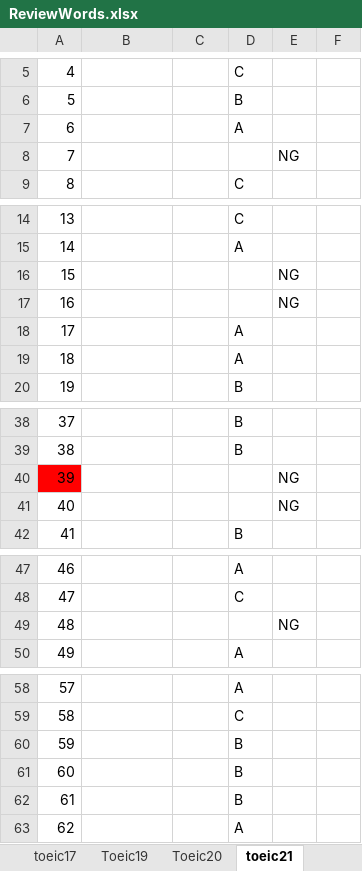
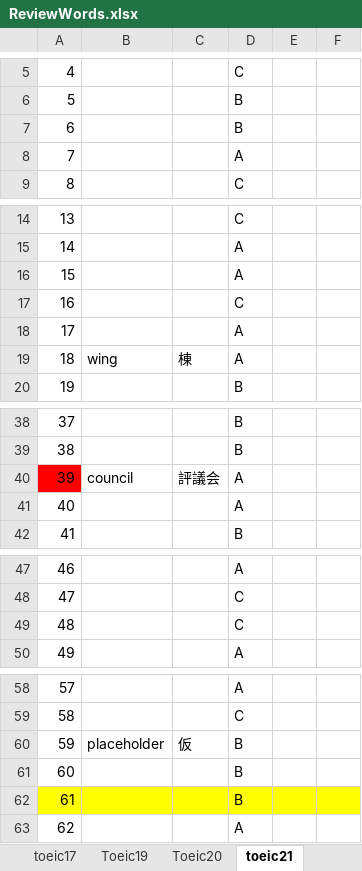
Before and after one commit to xiaohuihiui/EnglishLearnning, an Excel workbook: Toeic/part2/ReviewWords.xlsx, sheet toeic21, drawn as a sheet; only a part is shown, gaps mark what is left out; values as stored, in another font and other column widths than the file's, no borders; the diff names each change by its address in the sheet, - before the commit and + after, or states it on an @@ line.

Commit message:
update

```diff
--- a/Toeic/part2/ReviewWords.xlsx (sheet toeic21)
+++ b/Toeic/part2/ReviewWords.xlsx (sheet toeic21)
-D7: A
+D7: B
-D8: (empty)
+D8: A
-E8: NG
+E8: (empty)
-D16: (empty)
+D16: A
-E16:E17: NG
+E16:E17: (empty)
-D17: (empty)
+D17: C
-B19: (empty)
+B19: wing
-C19: (empty)
+C19: 棟
-B40: (empty)
+B40: council
-C40: (empty)
+C40: 評議会
-D40:D41: (empty)
+D40:D41: A
-E40:E41: NG
+E40:E41: (empty)
-D49: (empty)
+D49: C
-E49: NG
+E49: (empty)
-B60: (empty)
+B60: placeholder
-C60: (empty)
+C60: 仮
-A62:F62 fill: none
+A62:F62 fill: #FFFF00
```
